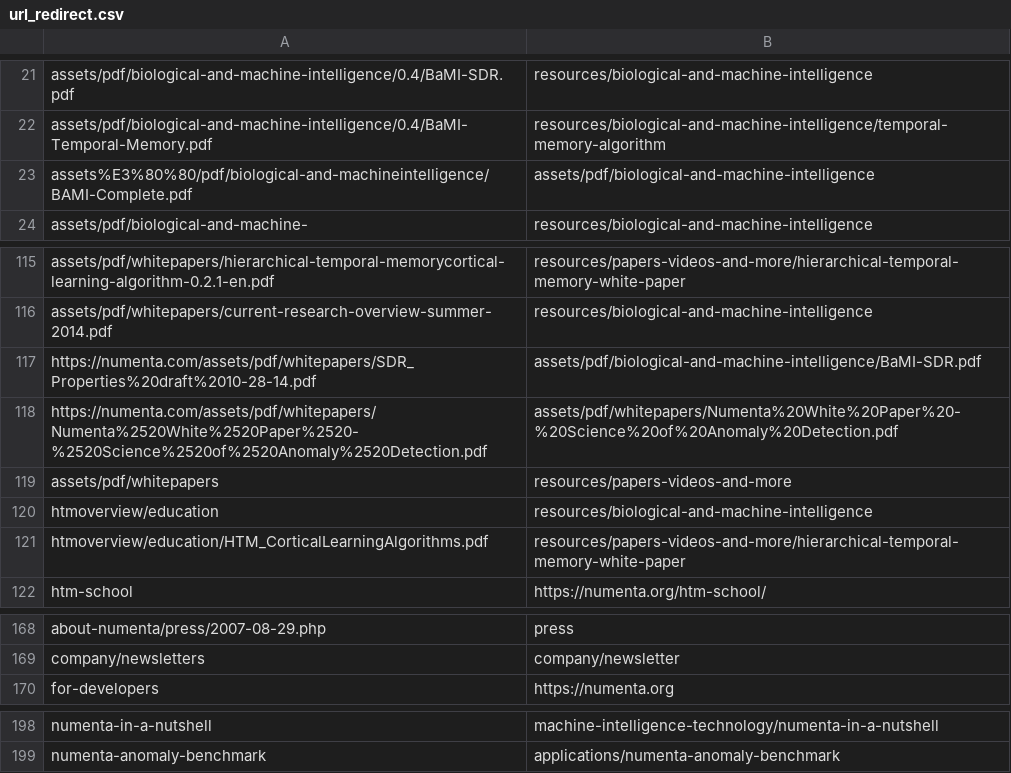
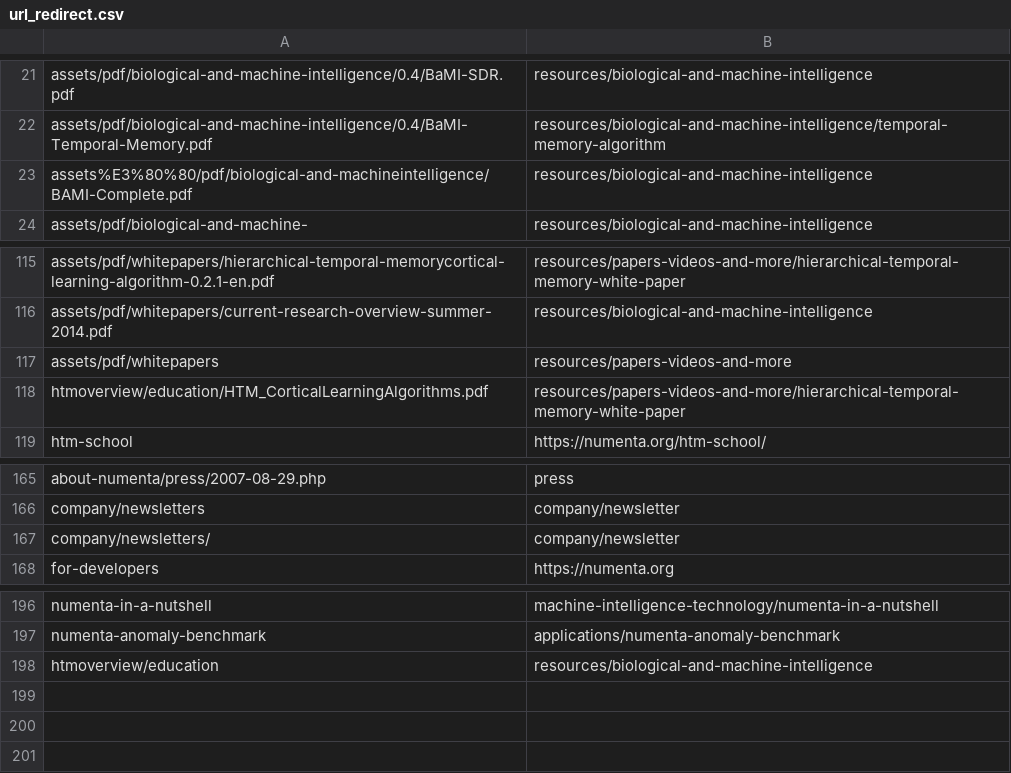
Before and after one commit to rhyolight/numenta-web, a CSV file: ci/numenta.com/url_redirect.csv, drawn as a sheet; only a part is shown, gaps mark what is left out.

Commit message:
Redirects

```diff
--- a/ci/numenta.com/url_redirect.csv
+++ b/ci/numenta.com/url_redirect.csv
@@ -22,3 +22,3 @@ assets/pdf/biological-and-machine-intelligence/0.4/BaMI-SDR.pdf,resources/biolog
 assets/pdf/biological-and-machine-intelligence/0.4/BaMI-Temporal-Memory.pdf,resources/biological-and-machine-intelligence/temporal-memory-algorithm
-assets%E3%80%80/pdf/biological-and-machineintelligence/BAMI-Complete.pdf,assets/pdf/biological-and-machine-intelligence
+assets%E3%80%80/pdf/biological-and-machineintelligence/BAMI-Complete.pdf,resources/biological-and-machine-intelligence
 assets/pdf/biological-and-machine-,resources/biological-and-machine-intelligence
@@ -116,6 +116,3 @@ assets/pdf/whitepapers/hierarchical-temporal-memorycortical-learning-algorithm-0
 assets/pdf/whitepapers/current-research-overview-summer-2014.pdf,resources/biological-and-machine-intelligence
-https://numenta.com/assets/pdf/whitepapers/SDR_Properties%20draft%2010-28-14.pdf,assets/pdf/biological-and-machine-intelligence/BaMI-SDR.pdf
-https://numenta.com/assets/pdf/whitepapers/Numenta%2520White%2520Paper%2520-%2520Science%2520of%2520Anomaly%2520Detection.pdf,assets/pdf/whitepapers/Numenta%20White%20Paper%20-%20Science%20of%20Anomaly%20Detection.pdf
 assets/pdf/whitepapers,resources/papers-videos-and-more
-htmoverview/education,resources/biological-and-machine-intelligence
 htmoverview/education/HTM_CorticalLearningAlgorithms.pdf,resources/papers-videos-and-more/hierarchical-temporal-memory-white-paper
@@ -169,2 +166,3 @@ about-numenta/press/2007-08-29.php,press
 company/newsletters,company/newsletter
+company/newsletters/,company/newsletter
 for-developers,https://numenta.org
@@ -199 +197,2 @@ numenta-in-a-nutshell,machine-intelligence-technology/numenta-in-a-nutshell
 numenta-anomaly-benchmark,applications/numenta-anomaly-benchmark
+htmoverview/education,resources/biological-and-machine-intelligence
```
